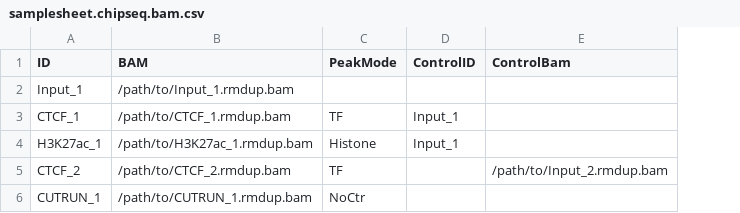
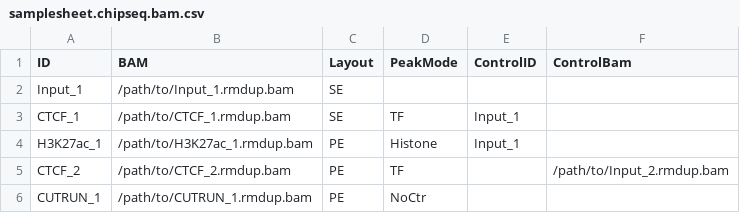
Before and after one commit to Bingobin/ChIPalign_NF, a CSV file: assets/samplesheet.chipseq.bam.csv, drawn as a sheet; the diff names each change by its address in the sheet, - before the commit and + after, or states it on an @@ line.

Commit message:
fix: select MACS2 BAM format based on read layout
Use BAM for single-end samples and BAMPE for paired-end samples.
Propagate Layout through peak-calling channels and document the BAM
samplesheet format.

```diff
--- a/assets/samplesheet.chipseq.bam.csv
+++ b/assets/samplesheet.chipseq.bam.csv
+column C (Layout), rows 2-6: SE | SE | PE | PE | PE
```
Also changed, not shown: 2 other files.
